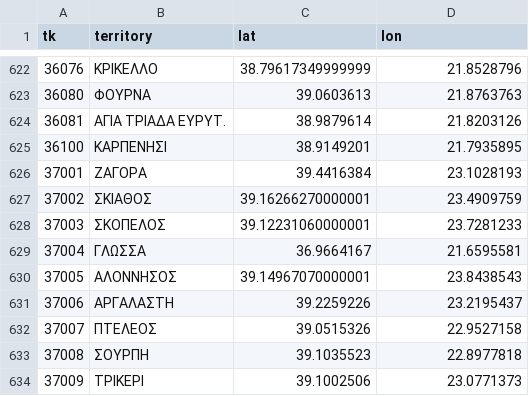
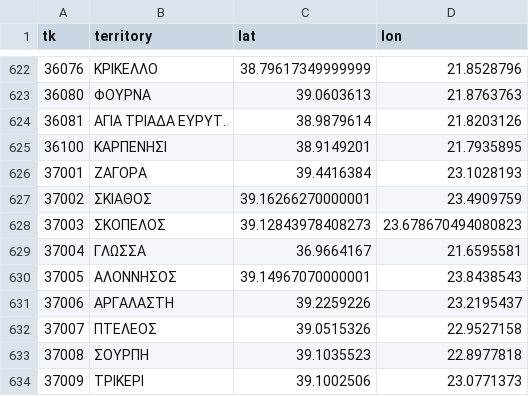
Before and after one commit to MentatInnovations/grpostcodes, a CSV file: data/postcode_lat_long_output_file.csv, drawn as a sheet; only a part is shown, gaps mark what is left out.

Commit message:
Line 628: Was Pointing to nowhere

```diff
--- a/data/postcode_lat_long_output_file.csv
+++ b/data/postcode_lat_long_output_file.csv
@@ -627,3 +627,3 @@
 "37002","ΣΚΙΑΘΟΣ","39.16266270000001","23.4909759"
-"37003","ΣΚΟΠΕΛΟΣ","39.12231060000001","23.7281233"
+"37003","ΣΚΟΠΕΛΟΣ","39.12843978408273","23.678670494080823"
 "37004","ΓΛΩΣΣΑ","36.9664167","21.6595581"
```
